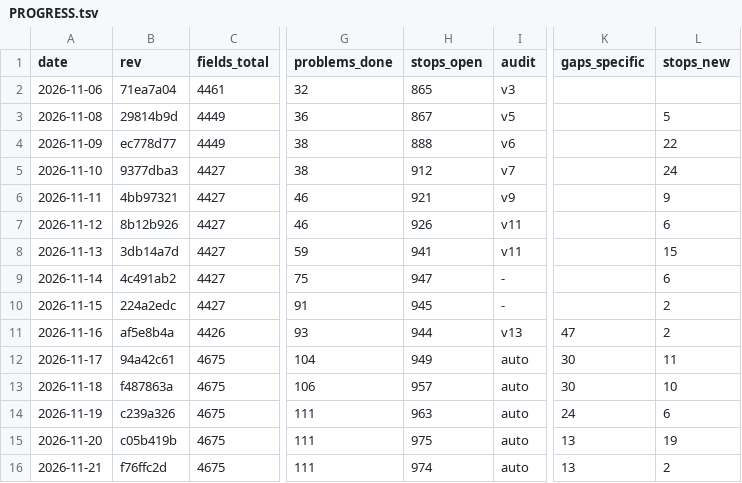
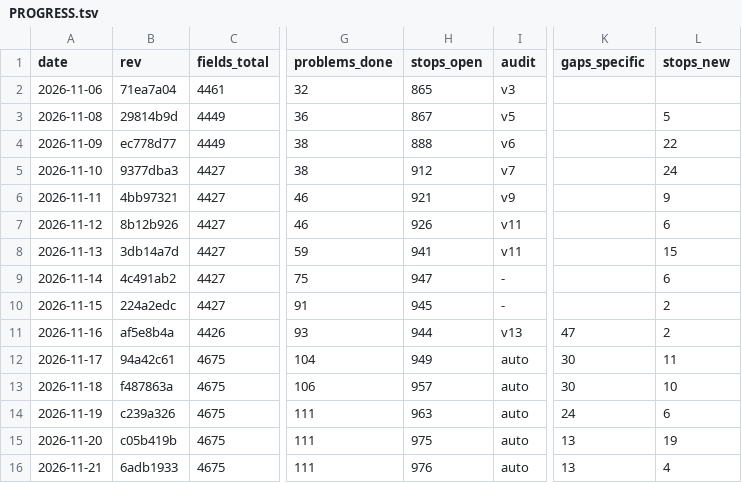
Before and after one commit to Bolebey/openbfme-godot, a TSV file: docs/ennorath/PROGRESS.tsv, drawn as a sheet; only a part is shown, gaps mark what is left out; the diff names each change by its address in the sheet, - before the commit and + after, or states it on an @@ line.

```diff
--- a/docs/ennorath/PROGRESS.tsv
+++ b/docs/ennorath/PROGRESS.tsv
-B16 (rev): f76ffc2d
+B16 (rev): 6adb1933
-H16 (stops_open): 974
+H16 (stops_open): 976
-L16 (stops_new): 2
+L16 (stops_new): 4
```
Also changed, not shown: 13 other files.
